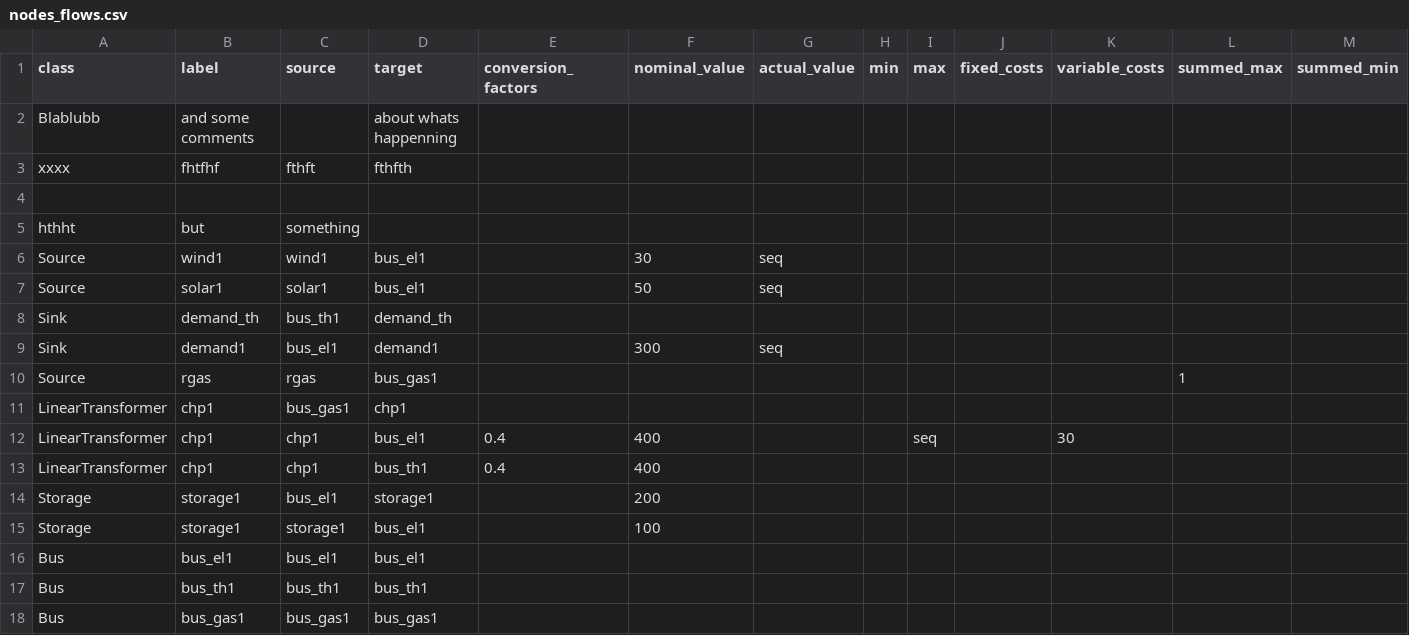
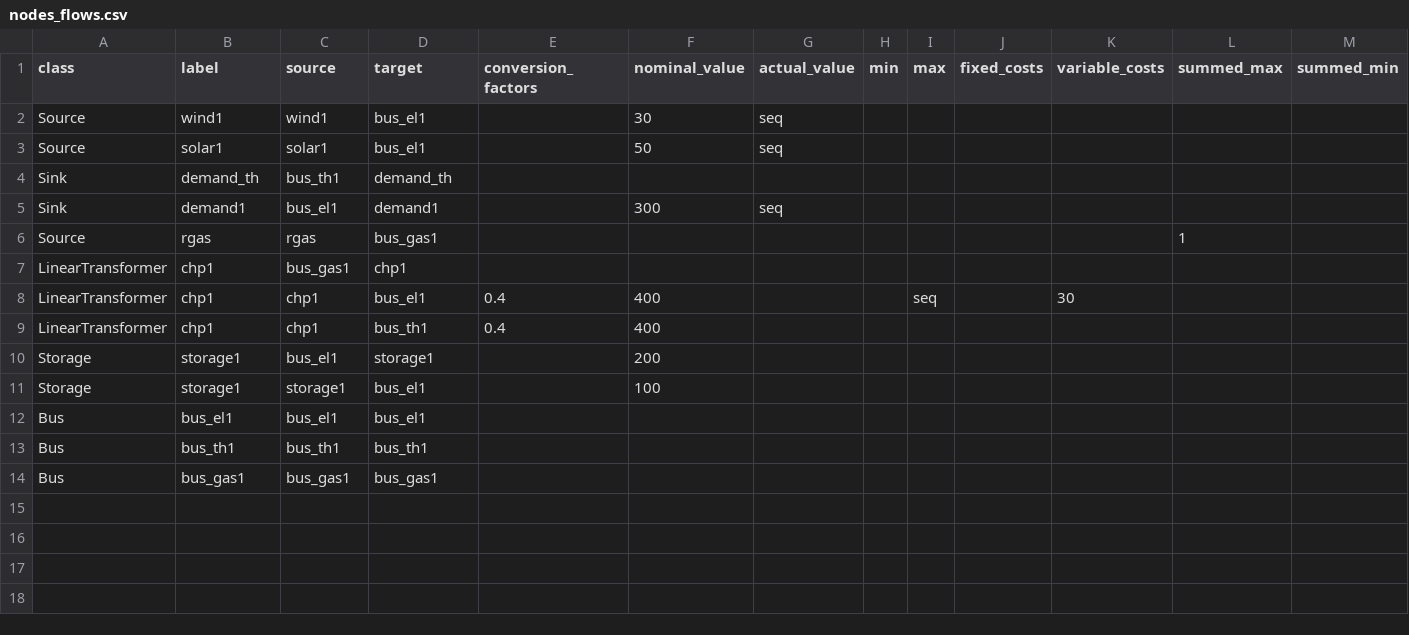
Before and after one commit to oemof/oemof-solph, a CSV file: examples/solph/nodes_from_csv/nodes_flows.csv, drawn as a sheet; only a part is shown; rows hold the shown columns only; the diff names each change by its address in the sheet, - before the commit and + after, or states it on an @@ line.

```diff
--- a/examples/solph/nodes_from_csv/nodes_flows.csv
+++ b/examples/solph/nodes_from_csv/nodes_flows.csv
-row 2: Blablubb | and some comments |  | about whats happenning
-row 3: xxxx | fhtfhf | fthft | fthfth
-row 4: (empty)
-row 5: hthht | but | something
```
Also changed, not shown: 2 other files.
